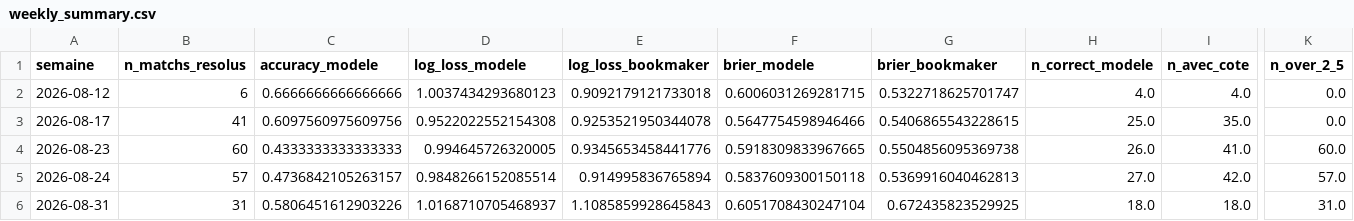
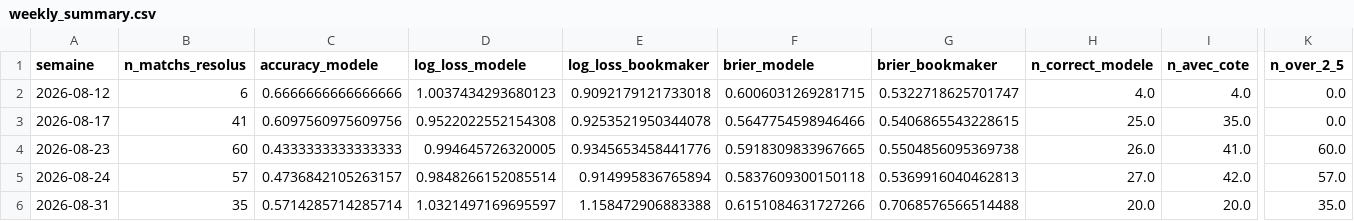
Before and after one commit to ezekiel27egoun/football-predictor, a CSV file: data/tracking/weekly_summary.csv, drawn as a sheet; only a part is shown, gaps mark what is left out; the diff covers the shown part only; the diff names each change by its address in the sheet, - before the commit and + after, or states it on an @@ line.

```diff
--- a/data/tracking/weekly_summary.csv
+++ b/data/tracking/weekly_summary.csv
-B6 (n_matchs_resolus): 31
+B6 (n_matchs_resolus): 35
-C6 (accuracy_modele): 0.5806451612903226
+C6 (accuracy_modele): 0.5714285714285714
-D6 (log_loss_modele): 1.0168710705468937
+D6 (log_loss_modele): 1.0321497169695597
-E6 (log_loss_bookmaker): 1.1085859928645843
+E6 (log_loss_bookmaker): 1.158472906883388
-F6 (brier_modele): 0.6051708430247104
+F6 (brier_modele): 0.6151084631727266
-G6 (brier_bookmaker): 0.672435823529925
+G6 (brier_bookmaker): 0.7068576566514488
-H6 (n_correct_modele): 18.0
+H6 (n_correct_modele): 20.0
-I6 (n_avec_cote): 18.0
+I6 (n_avec_cote): 20.0
-K6 (n_over_2_5): 31.0
+K6 (n_over_2_5): 35.0
```
Also changed, not shown: 3 edited cells elsewhere in this file, data/tracking/predictions_2026-08-31.csv.
